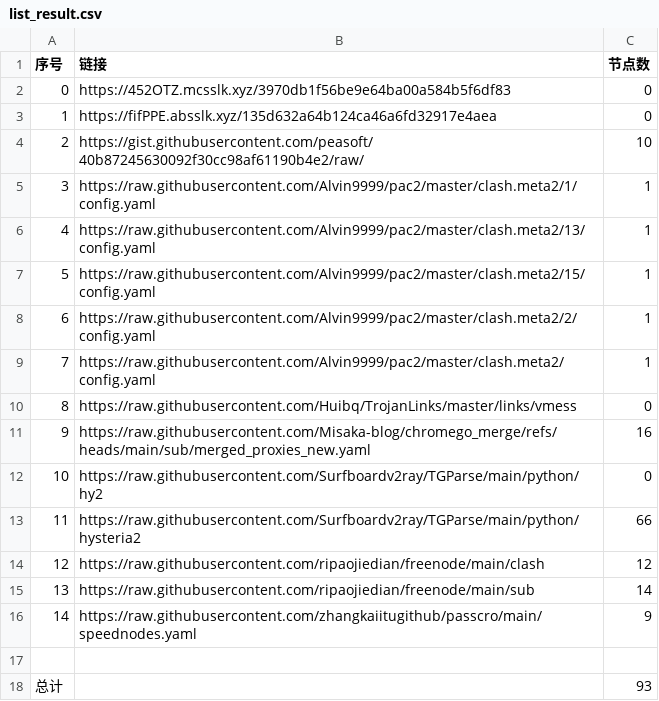
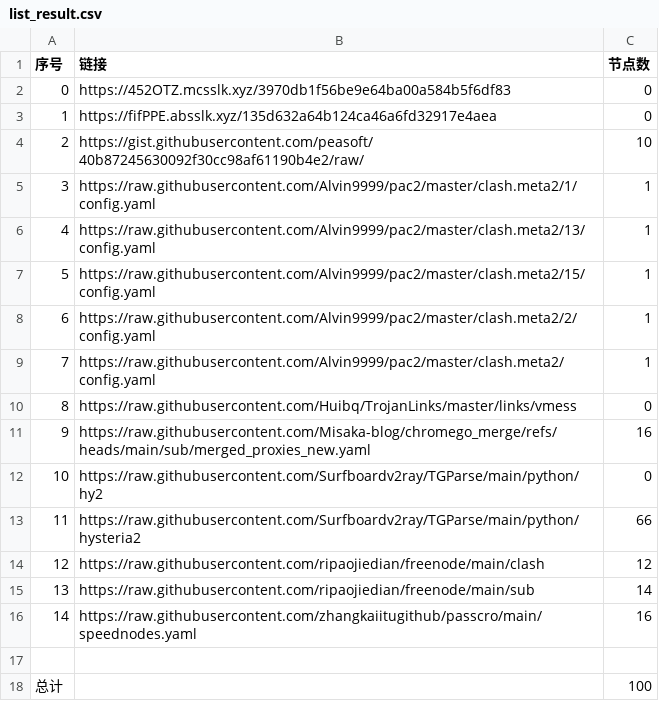
Before and after one commit to XingYaoA/NoMoreWalls, a CSV file: list_result.csv, drawn as a sheet.

```diff
--- a/list_result.csv
+++ b/list_result.csv
@@ -15,4 +15,4 @@
 13,https://raw.githubusercontent.com/ripaojiedian/freenode/main/sub,14
-14,https://raw.githubusercontent.com/zhangkaiitugithub/passcro/main/speednodes.yaml,9
+14,https://raw.githubusercontent.com/zhangkaiitugithub/passcro/main/speednodes.yaml,16
 
-总计,,93
+总计,,100
```
Also changed, not shown: 10 other files.
